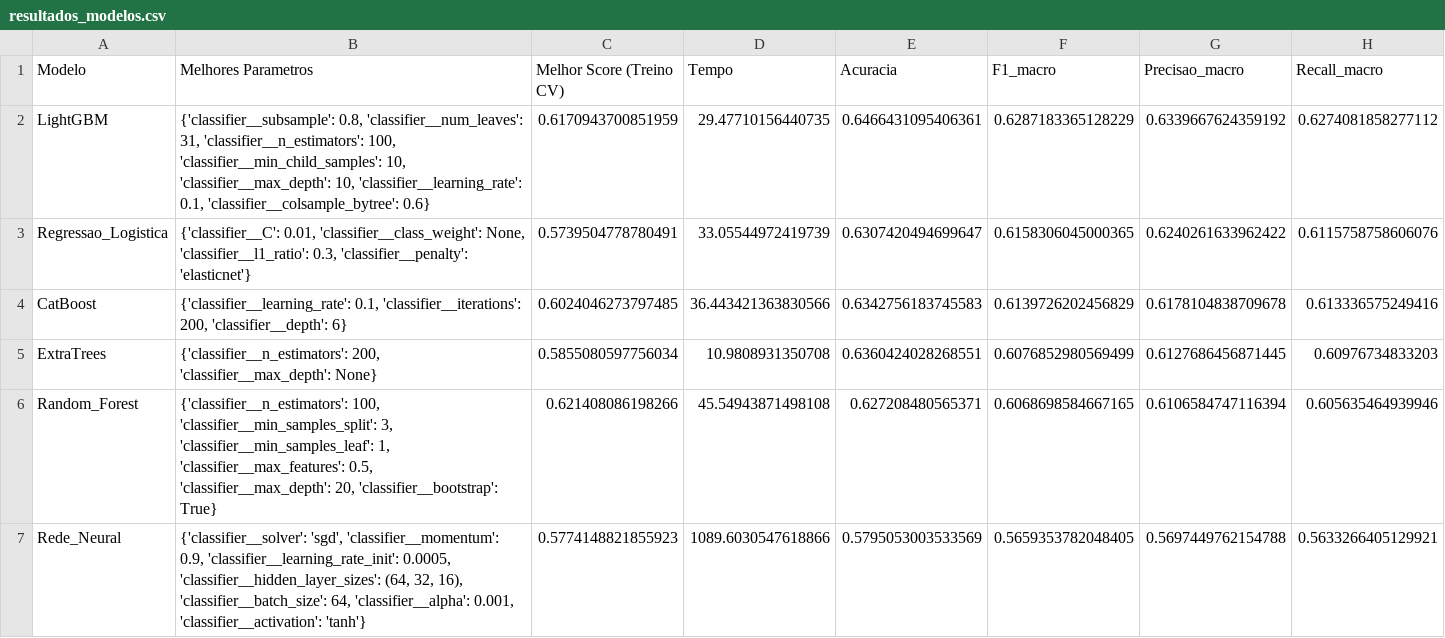
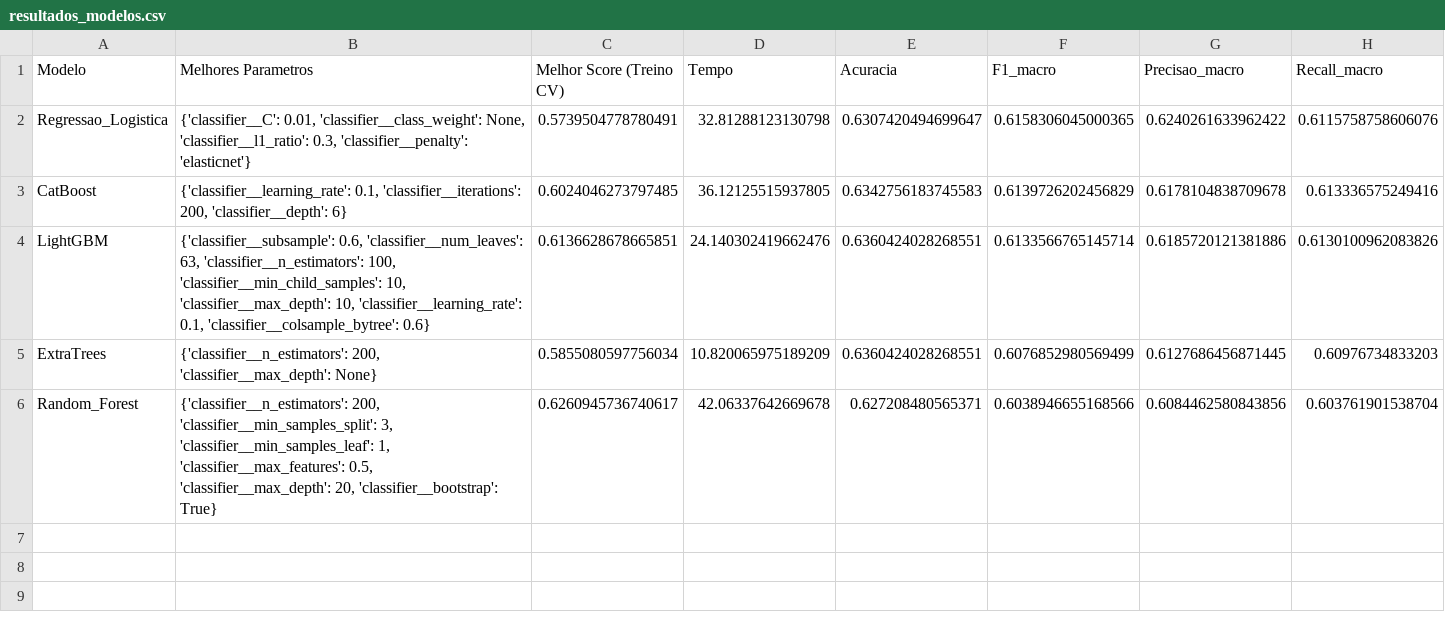
Before and after one commit to tamires123-hub/pipeline_MLOpsESI, a CSV file: resultados/resultados_modelos.csv, drawn as a sheet.

```diff
--- a/resultados/resultados_modelos.csv
+++ b/resultados/resultados_modelos.csv
@@ -1,7 +1,6 @@
 Modelo,Melhores Parametros,Melhor Score (Treino CV),Tempo,Acuracia,F1_macro,Precisao_macro,Recall_macro
-LightGBM,"{'classifier__subsample': 0.8, 'classifier__num_leaves': 31, 'classifier__n_estimators': 100, 'classifier__min_child_samples': 10, 'classifier__max_depth': 10, 'classifier__learning_rate': 0.1, 'classifier__colsample_bytree': 0.6}",0.6170943700851959,29.47710156440735,0.6466431095406361,0.6287183365128229,0.6339667624359192,0.6274081858277112
-Regressao_Logistica,"{'classifier__C': 0.01, 'classifier__class_weight': None, 'classifier__l1_ratio': 0.3, 'classifier__penalty': 'elasticnet'}",0.5739504778780491,33.05544972419739,0.6307420494699647,0.6158306045000365,0.6240261633962422,0.6115758758606076
-CatBoost,"{'classifier__learning_rate': 0.1, 'classifier__iterations': 200, 'classifier__depth': 6}",0.6024046273797485,36.443421363830566,0.6342756183745583,0.6139726202456829,0.6178104838709678,0.613336575249416
-ExtraTrees,"{'classifier__n_estimators': 200, 'classifier__max_depth': None}",0.5855080597756034,10.9808931350708,0.6360424028268551,0.6076852980569499,0.6127686456871445,0.60976734833203
-Random_Forest,"{'classifier__n_estimators': 100, 'classifier__min_samples_split': 3, 'classifier__min_samples_leaf': 1, 'classifier__max_features': 0.5, 'classifier__max_depth': 20, 'classifier__bootstrap': True}",0.621408086198266,45.54943871498108,0.627208480565371,0.6068698584667165,0.6106584747116394,0.605635464939946
-Rede_Neural,"{'classifier__solver': 'sgd', 'classifier__momentum': 0.9, 'classifier__learning_rate_init': 0.0005, 'classifier__hidden_layer_sizes': (64, 32, 16), 'classifier__batch_size': 64, 'classifier__alpha': 0.001, 'classifier__activation': 'tanh'}",0.5774148821855923,1089.6030547618866,0.5795053003533569,0.5659353782048405,0.5697449762154788,0.5633266405129921
+Regressao_Logistica,"{'classifier__C': 0.01, 'classifier__class_weight': None, 'classifier__l1_ratio': 0.3, 'classifier__penalty': 'elasticnet'}",0.5739504778780491,32.81288123130798,0.6307420494699647,0.6158306045000365,0.6240261633962422,0.6115758758606076
+CatBoost,"{'classifier__learning_rate': 0.1, 'classifier__iterations': 200, 'classifier__depth': 6}",0.6024046273797485,36.12125515937805,0.6342756183745583,0.6139726202456829,0.6178104838709678,0.613336575249416
+LightGBM,"{'classifier__subsample': 0.6, 'classifier__num_leaves': 63, 'classifier__n_estimators': 100, 'classifier__min_child_samples': 10, 'classifier__max_depth': 10, 'classifier__learning_rate': 0.1, 'classifier__colsample_bytree': 0.6}",0.6136628678665851,24.140302419662476,0.6360424028268551,0.6133566765145714,0.6185720121381886,0.6130100962083826
+ExtraTrees,"{'classifier__n_estimators': 200, 'classifier__max_depth': None}",0.5855080597756034,10.820065975189209,0.6360424028268551,0.6076852980569499,0.6127686456871445,0.60976734833203
+Random_Forest,"{'classifier__n_estimators': 200, 'classifier__min_samples_split': 3, 'classifier__min_samples_leaf': 1, 'classifier__max_features': 0.5, 'classifier__max_depth': 20, 'classifier__bootstrap': True}",0.6260945736740617,42.06337642669678,0.627208480565371,0.6038946655168566,0.6084462580843856,0.603761901538704
```
Also changed, not shown: catboost_info/time_left.tsv, 10 other files.
